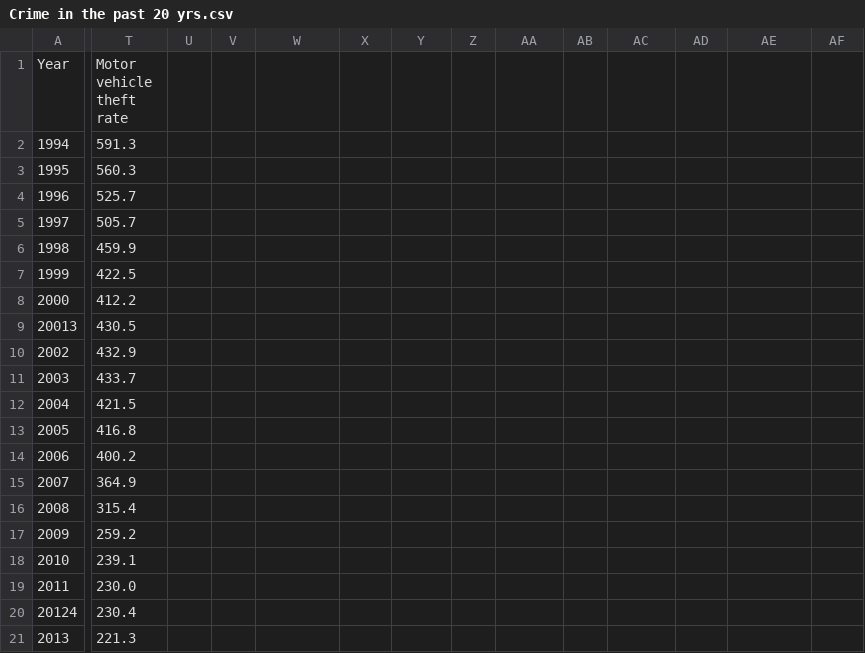
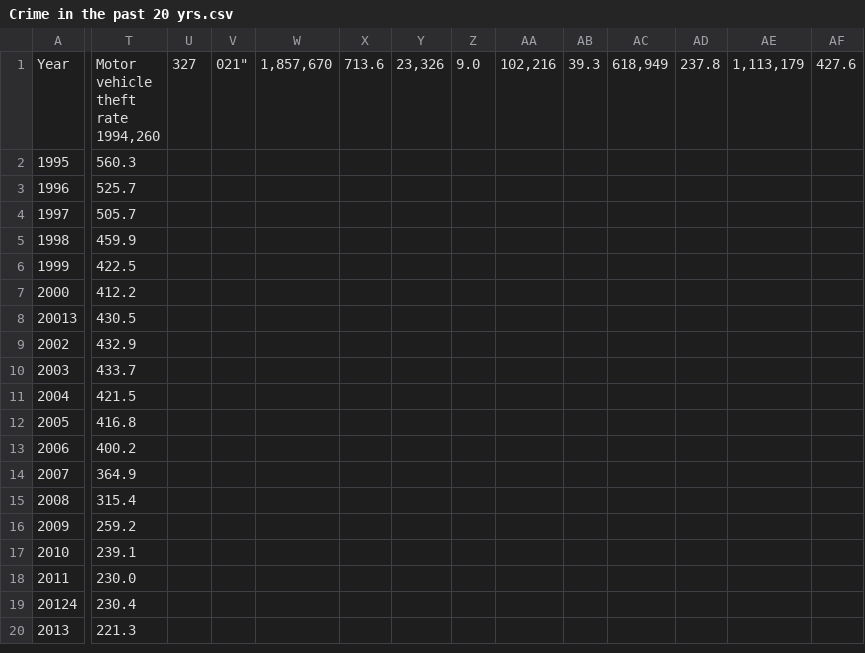
Before and after one commit to Tresanne/IS362-JUPYTERNOTEBOOK, a CSV file: Crime in the past 20 yrs.csv, drawn as a sheet; only a part is shown, gaps mark what is left out; rows hold the shown columns only; ↵ is a line break in a cell; the diff covers the shown part only; the diff names each change by its address in the sheet, - before the commit and + after, or states it on an @@ line.

Commit message:
Update Crime in the past 20 yrs.csv

```diff
--- a/Crime in the past 20 yrs.csv
+++ b/Crime in the past 20 yrs.csv
-T1: Motor ↵ vehicle ↵ theft ↵ rate
+T1: Motor ↵ vehicle ↵ theft ↵ rate ↵ 1994,260
-U1: (empty)
+U1: 327
-V1: (empty)
+V1: 021"
-W1: (empty)
+W1: 1,857,670
-X1: (empty)
+X1: 713.6
-Y1: (empty)
+Y1: 23,326
-Z1: (empty)
+Z1: 9.0
-AA1: (empty)
+AA1: 102,216
-AB1: (empty)
+AB1: 39.3
-AC1: (empty)
+AC1: 618,949
-AD1: (empty)
+AD1: 237.8
-AE1: (empty)
+AE1: 1,113,179
-AF1: (empty)
+AF1: 427.6
-row 2: 1994 | 591.3
```
Also changed, not shown: 8 edited cells elsewhere in this file.
